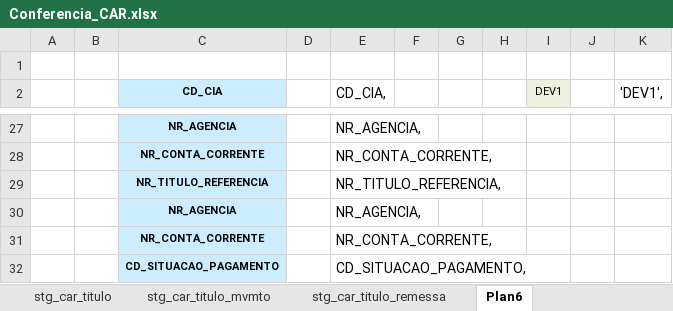
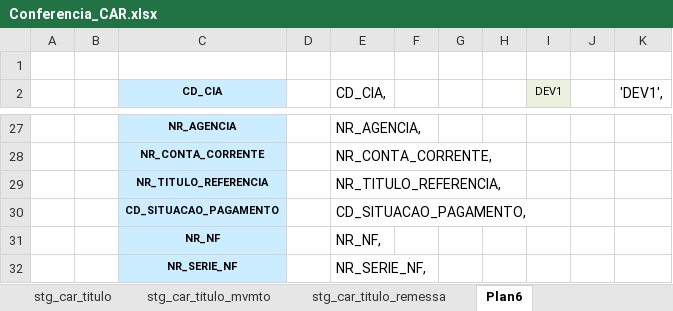
Before and after one commit to patricknaka/Nova, an Excel workbook: Documentação/Planilhas/Conferencia_CAR.xlsx, sheet Plan6, drawn as a sheet; only a part is shown, gaps mark what is left out; values as stored, in another font and other column widths than the file's, no borders; removed rows and columns are numbered as before the commit, all else as after; the diff names each change by its address in the sheet, - before the commit and + after, or states it on an @@ line.

```diff
--- a/Documentação/Planilhas/Conferencia_CAR.xlsx (sheet Plan6)
+++ b/Documentação/Planilhas/Conferencia_CAR.xlsx (sheet Plan6)
-row 30:  |  | NR_AGENCIA |  | NR_AGENCIA,
-row 31:  |  | NR_CONTA_CORRENTE |  | NR_CONTA_CORRENTE,
+row 31:  |  | NR_NF |  | NR_NF,
+row 32:  |  | NR_SERIE_NF |  | NR_SERIE_NF,
```
Also changed, not shown: sheet stg_car_titulo, sheet stg_car_titulo_mvmto, formulas that keep their value, Documentação/Planilhas/Conferencia_FAT.xlsx, Documentação/Planilhas/Conferencia_NFV.xlsx, 1 other file.
